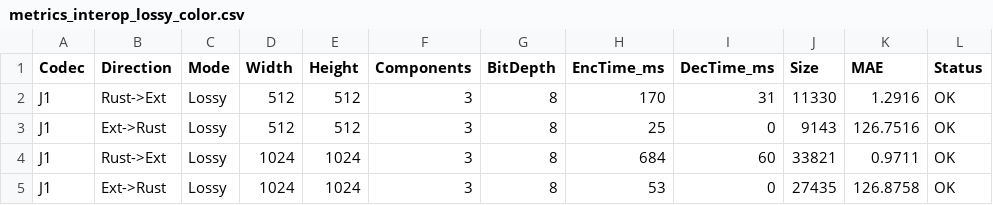
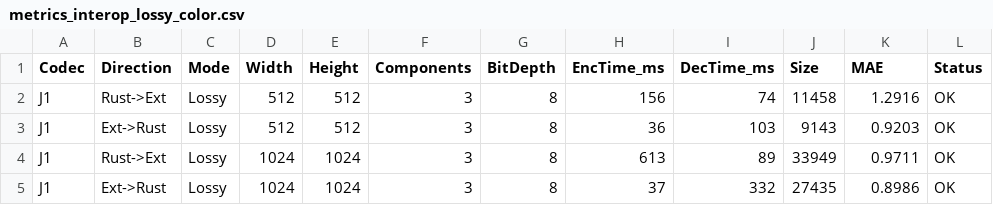
Before and after one commit to rad-medica/jpegexp-rs, a CSV file: docs/metrics_interop_lossy_color.csv, drawn as a sheet.

```diff
--- a/docs/metrics_interop_lossy_color.csv
+++ b/docs/metrics_interop_lossy_color.csv
@@ -1,5 +1,5 @@
 Codec,Direction,Mode,Width,Height,Components,BitDepth,EncTime_ms,DecTime_ms,Size,MAE,Status
-J1,Rust->Ext,Lossy,512,512,3,8,170,31,11330,1.2916,OK
-J1,Ext->Rust,Lossy,512,512,3,8,25,0,9143,126.7516,OK
-J1,Rust->Ext,Lossy,1024,1024,3,8,684,60,33821,0.9711,OK
-J1,Ext->Rust,Lossy,1024,1024,3,8,53,0,27435,126.8758,OK
+J1,Rust->Ext,Lossy,512,512,3,8,156,74,11458,1.2916,OK
+J1,Ext->Rust,Lossy,512,512,3,8,36,103,9143,0.9203,OK
+J1,Rust->Ext,Lossy,1024,1024,3,8,613,89,33949,0.9711,OK
+J1,Ext->Rust,Lossy,1024,1024,3,8,37,332,27435,0.8986,OK
```
Also changed, not shown: docs/metrics_interop_lossless_color.csv, docs/metrics_interop_lossless_gray.csv, 23 other files.
